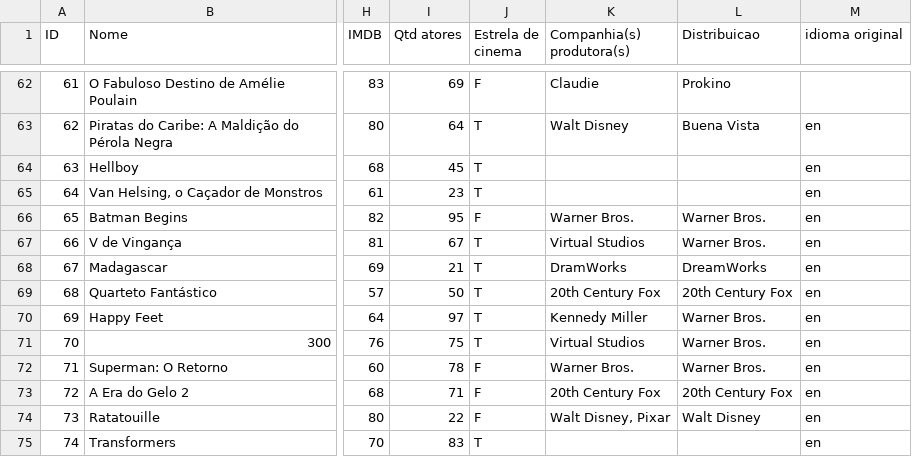
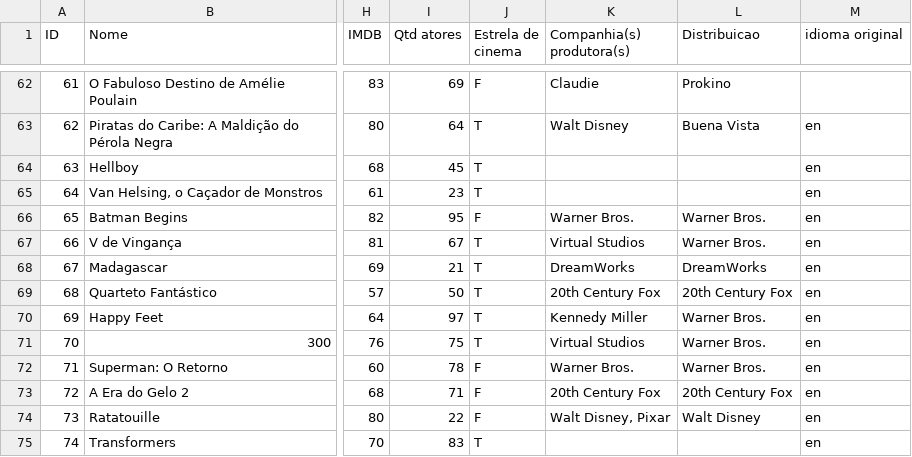
Before and after one commit to Annagmo/MTrabFinalML, a CSV file: 250teste - Página1(6).csv, drawn as a sheet; only a part is shown, gaps mark what is left out; the diff names each change by its address in the sheet, - before the commit and + after, or states it on an @@ line.

Commit message:
Update 250teste - Página1(6).csv

```diff
--- a/250teste - Página1(6).csv
+++ b/250teste - Página1(6).csv
-K68 (Companhia(s) produtora(s)): DramWorks
+K68 (Companhia(s) produtora(s)): DreamWorks
```
